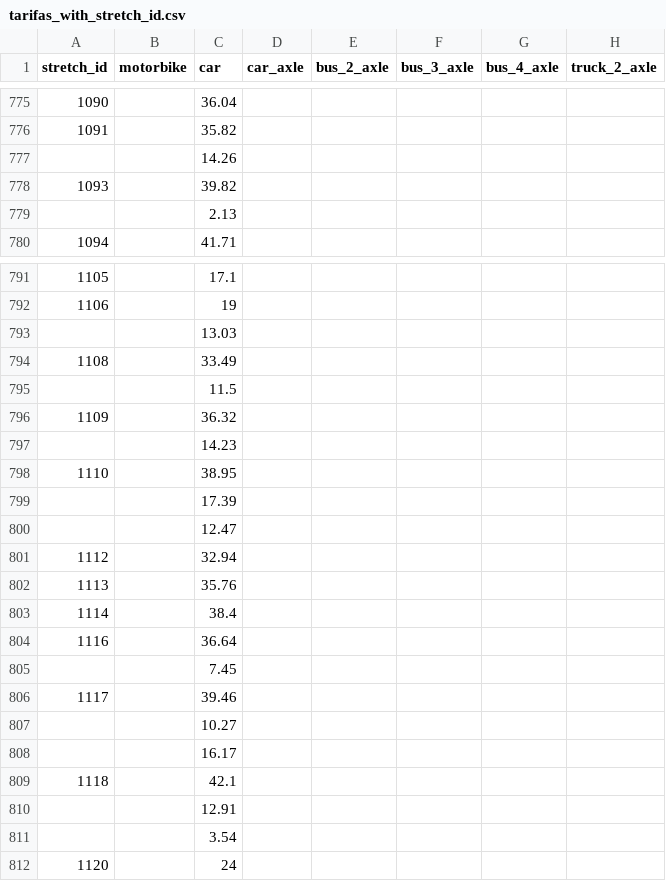
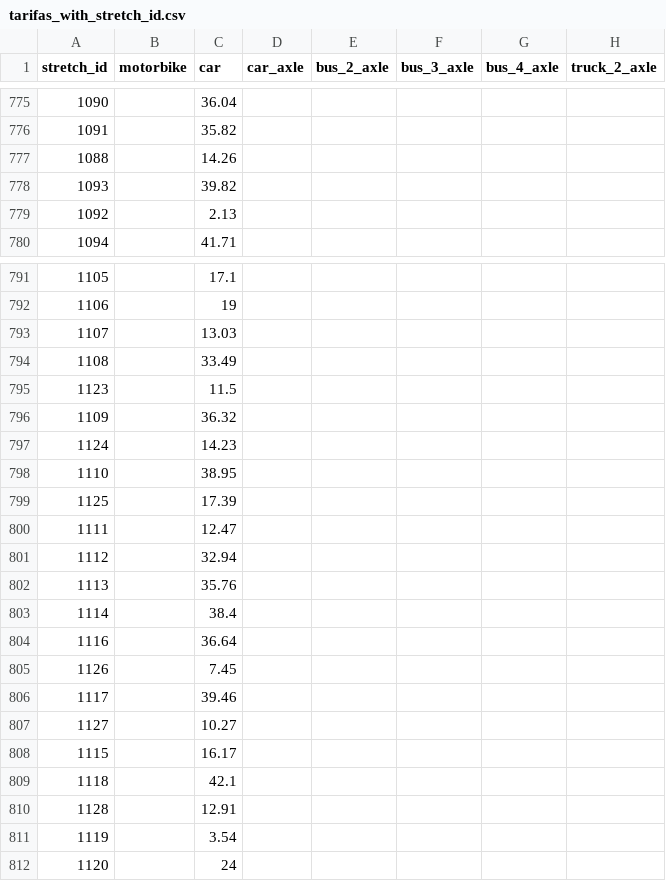
Before and after one commit to elaeon/tollbooth_etc_mx, a CSV file: data/tarifas_with_stretch_id.csv, drawn as a sheet; only a part is shown, gaps mark what is left out; the diff covers the shown part only; the diff names each change by its address in the sheet, - before the commit and + after, or states it on an @@ line.

```diff
--- a/data/tarifas_with_stretch_id.csv
+++ b/data/tarifas_with_stretch_id.csv
-A777 (stretch_id): (empty)
+A777 (stretch_id): 1088
-A779 (stretch_id): (empty)
+A779 (stretch_id): 1092
-A793 (stretch_id): (empty)
+A793 (stretch_id): 1107
-A795 (stretch_id): (empty)
+A795 (stretch_id): 1123
-A797 (stretch_id): (empty)
+A797 (stretch_id): 1124
-A799 (stretch_id): (empty)
+A799 (stretch_id): 1125
-A800 (stretch_id): (empty)
+A800 (stretch_id): 1111
-A805 (stretch_id): (empty)
+A805 (stretch_id): 1126
-A807 (stretch_id): (empty)
+A807 (stretch_id): 1127
-A808 (stretch_id): (empty)
+A808 (stretch_id): 1115
-A810 (stretch_id): (empty)
+A810 (stretch_id): 1128
-A811 (stretch_id): (empty)
+A811 (stretch_id): 1119
```
Also changed, not shown: 2 removed rows and 45 edited cells elsewhere in this file.
